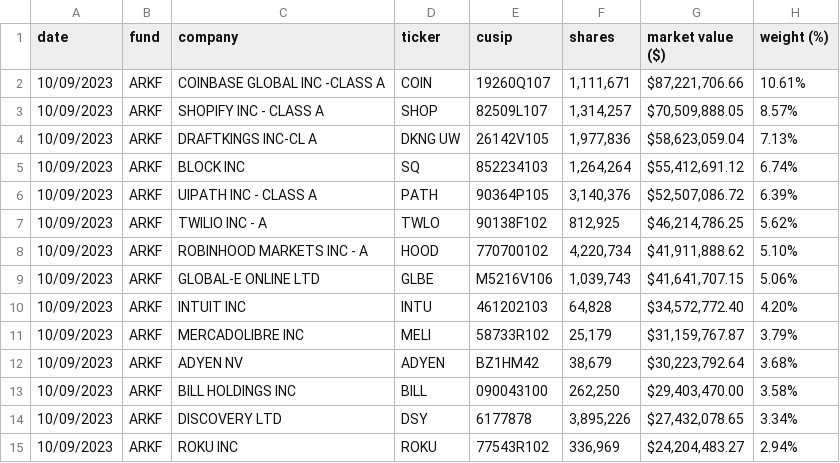
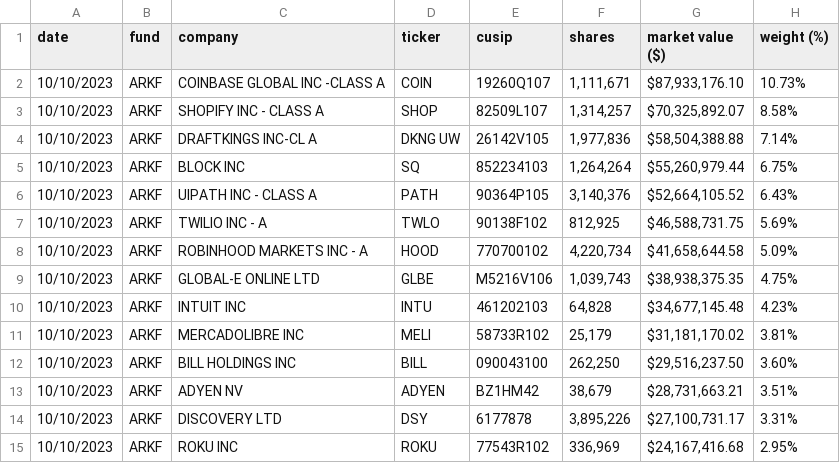
Before and after one commit to tigger0jk/ark-invest-scraper, a CSV file: holdings/ARK_FINTECH_INNOVATION_ETF_ARKF_HOLDINGS.csv, drawn as a sheet; only a part is shown; the diff covers the shown part only.

```diff
--- a/holdings/ARK_FINTECH_INNOVATION_ETF_ARKF_HOLDINGS.csv
+++ b/holdings/ARK_FINTECH_INNOVATION_ETF_ARKF_HOLDINGS.csv
@@ -1,15 +1,15 @@
 date,fund,company,ticker,cusip,shares,market  value  ($),weight  (%)
-10/09/2023,ARKF,COINBASE  GLOBAL  INC  -CLASS  A,COIN,19260Q107,"1,111,671","$87,221,706.66",10.61%
-10/09/2023,ARKF,SHOPIFY  INC  -  CLASS  A,SHOP,82509L107,"1,314,257","$70,509,888.05",8.57%
-10/09/2023,ARKF,DRAFTKINGS  INC-CL  A,DKNG  UW,26142V105,"1,977,836","$58,623,059.04",7.13%
-10/09/2023,ARKF,BLOCK  INC,SQ,852234103,"1,264,264","$55,412,691.12",6.74%
-10/09/2023,ARKF,UIPATH  INC  -  CLASS  A,PATH,90364P105,"3,140,376","$52,507,086.72",6.39%
-10/09/2023,ARKF,TWILIO  INC  -  A,TWLO,90138F102,"812,925","$46,214,786.25",5.62%
-10/09/2023,ARKF,ROBINHOOD  MARKETS  INC  -  A,HOOD,770700102,"4,220,734","$41,911,888.62",5.10%
-10/09/2023,ARKF,GLOBAL-E  ONLINE  LTD,GLBE,M5216V106,"1,039,743","$41,641,707.15",5.06%
-10/09/2023,ARKF,INTUIT  INC,INTU,461202103,"64,828","$34,572,772.40",4.20%
-10/09/2023,ARKF,MERCADOLIBRE  INC,MELI,58733R102,"25,179","$31,159,767.87",3.79%
-10/09/2023,ARKF,ADYEN  NV,ADYEN,BZ1HM42,"38,679","$30,223,792.64",3.68%
-10/09/2023,ARKF,BILL  HOLDINGS  INC,BILL,090043100,"262,250","$29,403,470.00",3.58%
-10/09/2023,ARKF,DISCOVERY  LTD,DSY,6177878,"3,895,226","$27,432,078.65",3.34%
-10/09/2023,ARKF,ROKU  INC,ROKU,77543R102,"336,969","$24,204,483.27",2.94%
+10/10/2023,ARKF,COINBASE  GLOBAL  INC  -CLASS  A,COIN,19260Q107,"1,111,671","$87,933,176.10",10.73%
+10/10/2023,ARKF,SHOPIFY  INC  -  CLASS  A,SHOP,82509L107,"1,314,257","$70,325,892.07",8.58%
+10/10/2023,ARKF,DRAFTKINGS  INC-CL  A,DKNG  UW,26142V105,"1,977,836","$58,504,388.88",7.14%
+10/10/2023,ARKF,BLOCK  INC,SQ,852234103,"1,264,264","$55,260,979.44",6.75%
+10/10/2023,ARKF,UIPATH  INC  -  CLASS  A,PATH,90364P105,"3,140,376","$52,664,105.52",6.43%
+10/10/2023,ARKF,TWILIO  INC  -  A,TWLO,90138F102,"812,925","$46,588,731.75",5.69%
+10/10/2023,ARKF,ROBINHOOD  MARKETS  INC  -  A,HOOD,770700102,"4,220,734","$41,658,644.58",5.09%
+10/10/2023,ARKF,GLOBAL-E  ONLINE  LTD,GLBE,M5216V106,"1,039,743","$38,938,375.35",4.75%
+10/10/2023,ARKF,INTUIT  INC,INTU,461202103,"64,828","$34,677,145.48",4.23%
+10/10/2023,ARKF,MERCADOLIBRE  INC,MELI,58733R102,"25,179","$31,181,170.02",3.81%
+10/10/2023,ARKF,BILL  HOLDINGS  INC,BILL,090043100,"262,250","$29,516,237.50",3.60%
+10/10/2023,ARKF,ADYEN  NV,ADYEN,BZ1HM42,"38,679","$28,731,663.21",3.51%
+10/10/2023,ARKF,DISCOVERY  LTD,DSY,6177878,"3,895,226","$27,100,731.17",3.31%
+10/10/2023,ARKF,ROKU  INC,ROKU,77543R102,"336,969","$24,167,416.68",2.95%
```
Also changed, not shown: 1 added row, 1 removed row and 40 edited cells elsewhere in this file, holdings/ARK_AUTONOMOUS_TECH._&_ROBOTICS_ETF_ARKQ_HOLDINGS.csv, holdings/ARK_GENOMIC_REVOLUTION_ETF_ARKG_HOLDINGS.csv, 6 other files.
